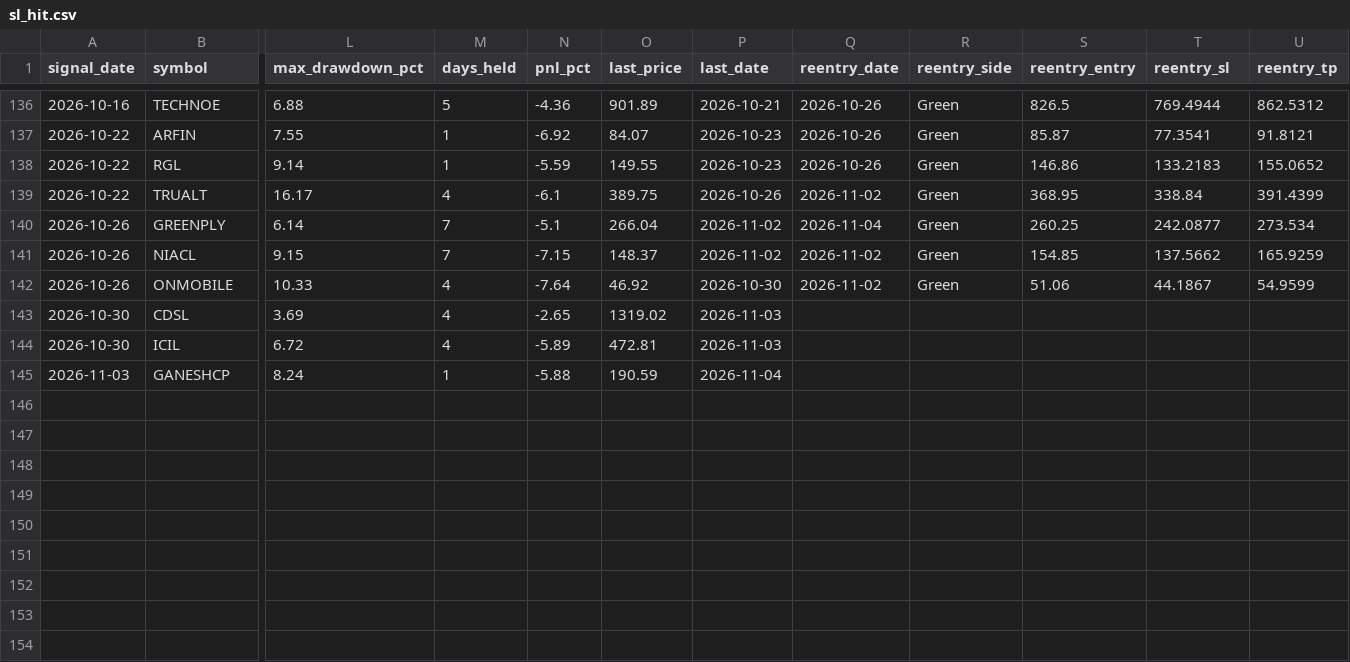
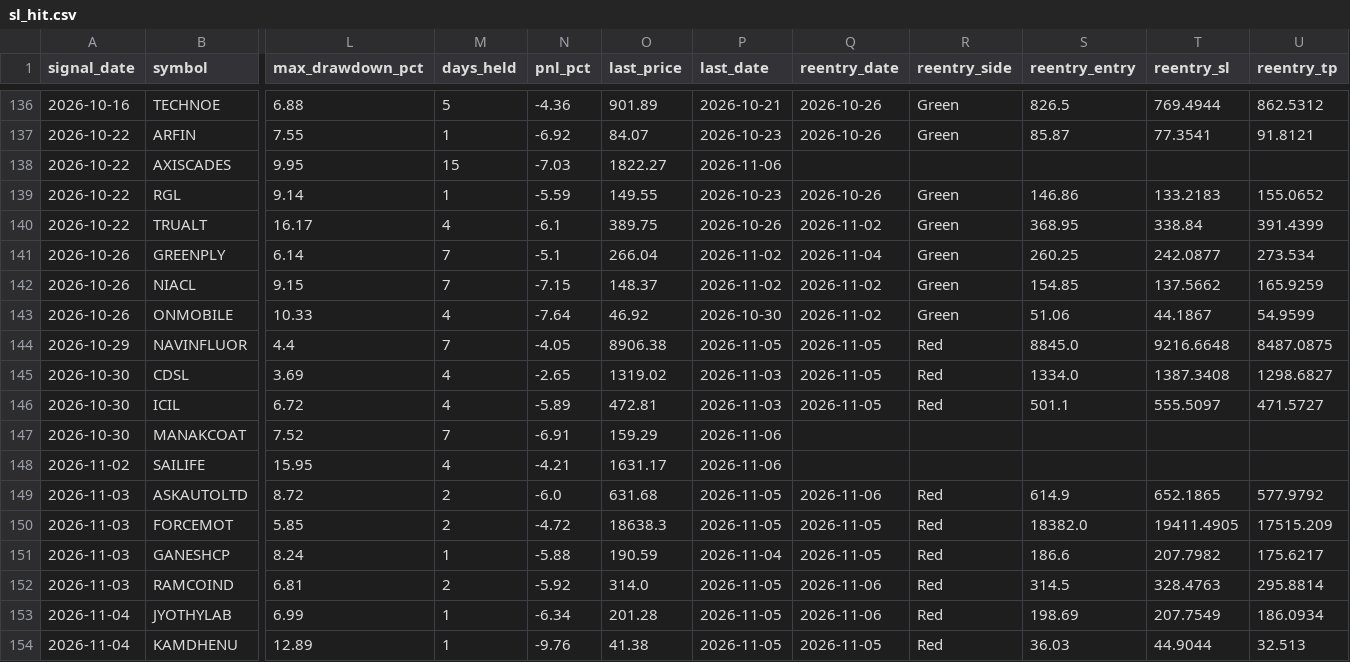
Before and after one commit to faizjio7011-code/checking-trade-signals, a CSV file: report_in/sl_hit.csv, drawn as a sheet; only a part is shown, gaps mark what is left out; addresses are those after the commit; rows hold the shown columns only; the diff names each change by its address in the sheet, - before the commit and + after, or states it on an @@ line.

```diff
--- a/report_in/sl_hit.csv
+++ b/report_in/sl_hit.csv
+row 138: 2026-10-22 | AXISCADES | 9.95 | 15 | -7.03 | 1822.27 | 2026-11-06
+row 144: 2026-10-29 | NAVINFLUOR | 4.4 | 7 | -4.05 | 8906.38 | 2026-11-05 | 2026-11-05 | Red | 8845.0 | 9216.6648 | 8487.0875
-Q145:Q146 (reentry_date): (empty)
+Q145:Q146 (reentry_date): 2026-11-05
-R145:R146 (reentry_side): (empty)
+R145:R146 (reentry_side): Red
-S145 (reentry_entry): (empty)
+S145 (reentry_entry): 1334.0
-T145 (reentry_sl): (empty)
+T145 (reentry_sl): 1387.3408
-U145 (reentry_tp): (empty)
+U145 (reentry_tp): 1298.6827
-S146 (reentry_entry): (empty)
+S146 (reentry_entry): 501.1
-T146 (reentry_sl): (empty)
+T146 (reentry_sl): 555.5097
-U146 (reentry_tp): (empty)
+U146 (reentry_tp): 471.5727
+row 147: 2026-10-30 | MANAKCOAT | 7.52 | 7 | -6.91 | 159.29 | 2026-11-06
+row 148: 2026-11-02 | SAILIFE | 15.95 | 4 | -4.21 | 1631.17 | 2026-11-06
+row 149: 2026-11-03 | ASKAUTOLTD | 8.72 | 2 | -6.0 | 631.68 | 2026-11-05 | 2026-11-06 | Red | 614.9 | 652.1865 | 577.9792
+row 150: 2026-11-03 | FORCEMOT | 5.85 | 2 | -4.72 | 18638.3 | 2026-11-05 | 2026-11-05 | Red | 18382.0 | 19411.4905 | 17515.209
-Q151 (reentry_date): (empty)
+Q151 (reentry_date): 2026-11-05
-R151 (reentry_side): (empty)
+R151 (reentry_side): Red
-S151 (reentry_entry): (empty)
+S151 (reentry_entry): 186.6
-T151 (reentry_sl): (empty)
+T151 (reentry_sl): 207.7982
-U151 (reentry_tp): (empty)
+U151 (reentry_tp): 175.6217
+row 152: 2026-11-03 | RAMCOIND | 6.81 | 2 | -5.92 | 314.0 | 2026-11-05 | 2026-11-06 | Red | 314.5 | 328.4763 | 295.8814
+row 153: 2026-11-04 | JYOTHYLAB | 6.99 | 1 | -6.34 | 201.28 | 2026-11-05 | 2026-11-06 | Red | 198.69 | 207.7549 | 186.0934
+row 154: 2026-11-04 | KAMDHENU | 12.89 | 1 | -9.76 | 41.38 | 2026-11-05 | 2026-11-05 | Red | 36.03 | 44.9044 | 32.513
```
Also changed, not shown: report/reentry.csv, report/sl_hit.csv, 7 other files.
